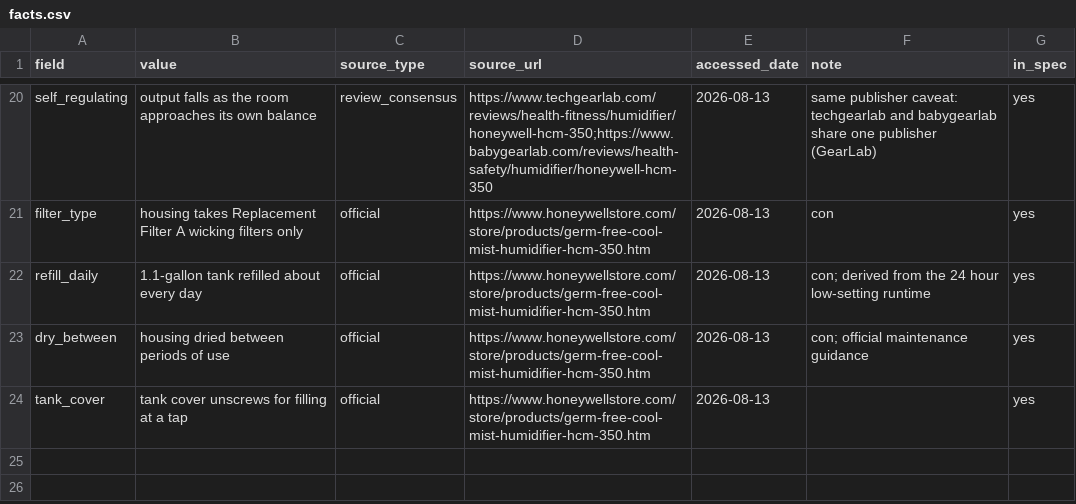
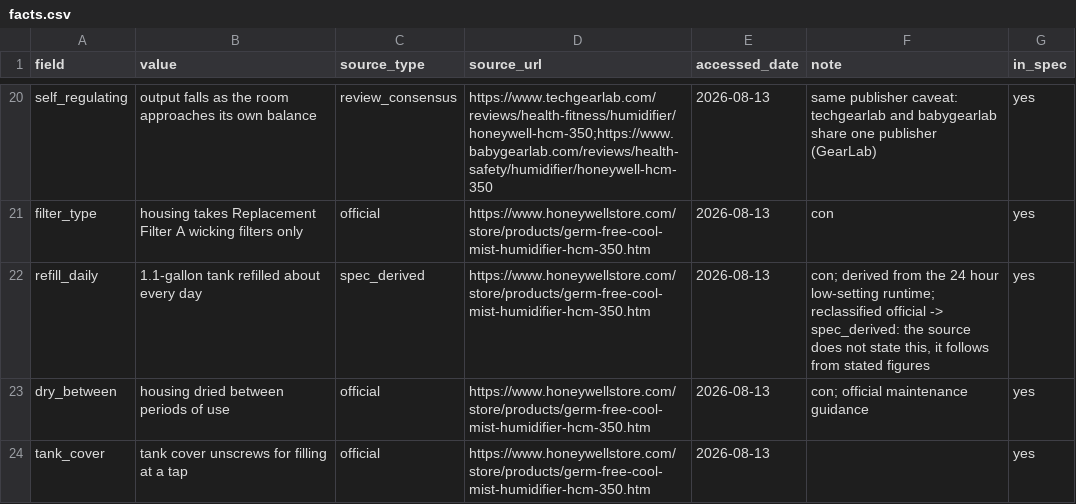
Before and after one commit to cracrazjf/EaseofRetrieval, a CSV file: data/raw/items/c08_humidifier_real/facts.csv, drawn as a sheet; only a part is shown, gaps mark what is left out.

```diff
--- a/data/raw/items/c08_humidifier_real/facts.csv
+++ b/data/raw/items/c08_humidifier_real/facts.csv
@@ -21,3 +21,3 @@ self_regulating,output falls as the room approaches its own balance,review_conse
 filter_type,housing takes Replacement Filter A wicking filters only,official,https://www.honeywellstore.com/store/products/germ-free-cool-mist-humidifier-hcm-350.htm,2026-08-13,con,yes
-refill_daily,1.1-gallon tank refilled about every day,official,https://www.honeywellstore.com/store/products/germ-free-cool-mist-humidifier-hcm-350.htm,2026-08-13,con; derived from the 24 hour low-setting runtime,yes
+refill_daily,1.1-gallon tank refilled about every day,spec_derived,https://www.honeywellstore.com/store/products/germ-free-cool-mist-humidifier-hcm-350.htm,2026-08-13,"con; derived from the 24 hour low-setting runtime; reclassified official -> spec_derived: the source does not state this, it follows from stated figures",yes
 dry_between,housing dried between periods of use,official,https://www.honeywellstore.com/store/products/germ-free-cool-mist-humidifier-hcm-350.htm,2026-08-13,con; official maintenance guidance,yes
```
Also changed, not shown: data/raw/items/c09_standingdesk_real/facts.csv, data/raw/items/c13_ereader_real/facts.csv, 6 other files.
